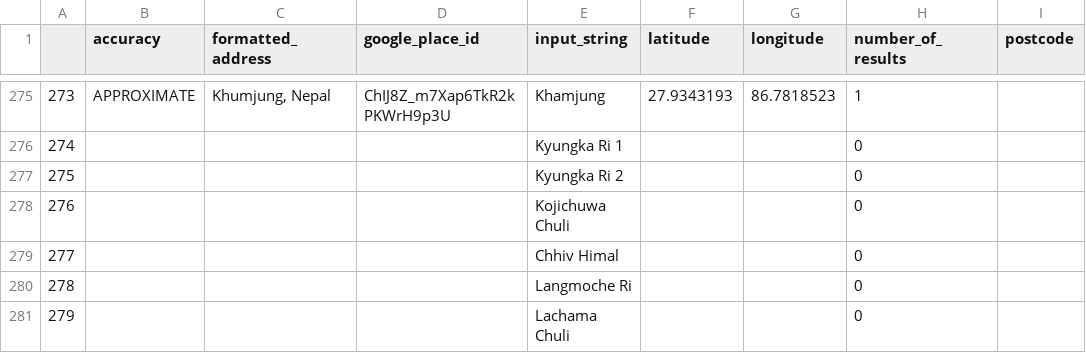
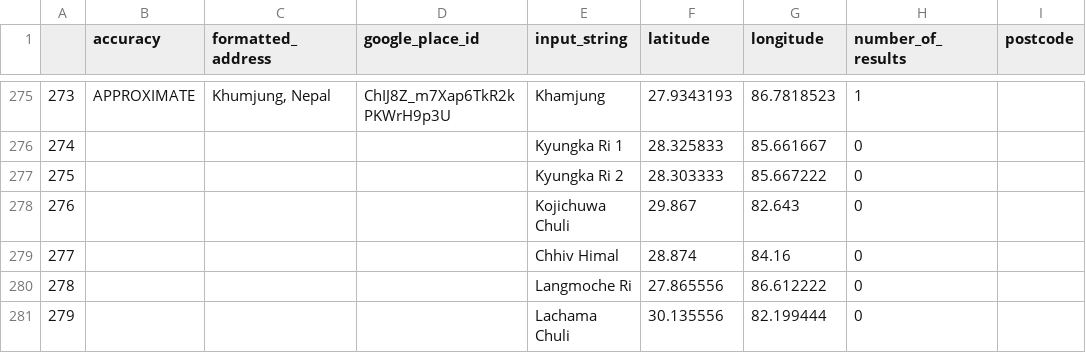
Before and after one commit to elbertwang3/himalayas, a CSV file: data/geocodedpeaks.csv, drawn as a sheet; only a part is shown, gaps mark what is left out; the diff covers the shown part only; the diff names each change by its address in the sheet, - before the commit and + after, or states it on an @@ line.

```diff
--- a/data/geocodedpeaks.csv
+++ b/data/geocodedpeaks.csv
-F276 (latitude): (empty)
+F276 (latitude): 28.325833
-G276 (longitude): (empty)
+G276 (longitude): 85.661667
-F277 (latitude): (empty)
+F277 (latitude): 28.303333
-G277 (longitude): (empty)
+G277 (longitude): 85.667222
-F278 (latitude): (empty)
+F278 (latitude): 29.867
-G278 (longitude): (empty)
+G278 (longitude): 82.643
-F279 (latitude): (empty)
+F279 (latitude): 28.874
-G279 (longitude): (empty)
+G279 (longitude): 84.16
-F280 (latitude): (empty)
+F280 (latitude): 27.865556
-G280 (longitude): (empty)
+G280 (longitude): 86.612222
-F281 (latitude): (empty)
+F281 (latitude): 30.135556
-G281 (longitude): (empty)
+G281 (longitude): 82.199444
```
Also changed, not shown: 112 edited cells elsewhere in this file, data/geocodedpeaksfinal.csv.
